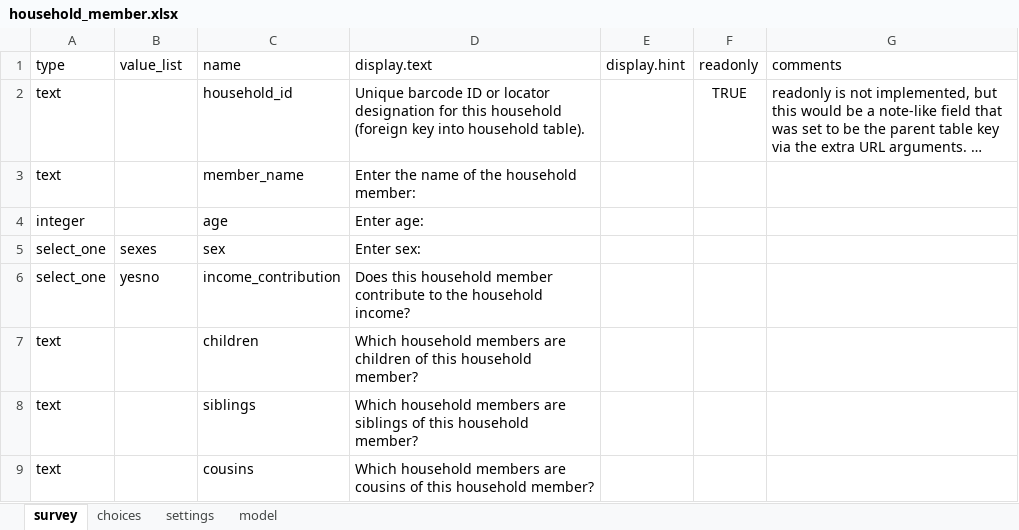
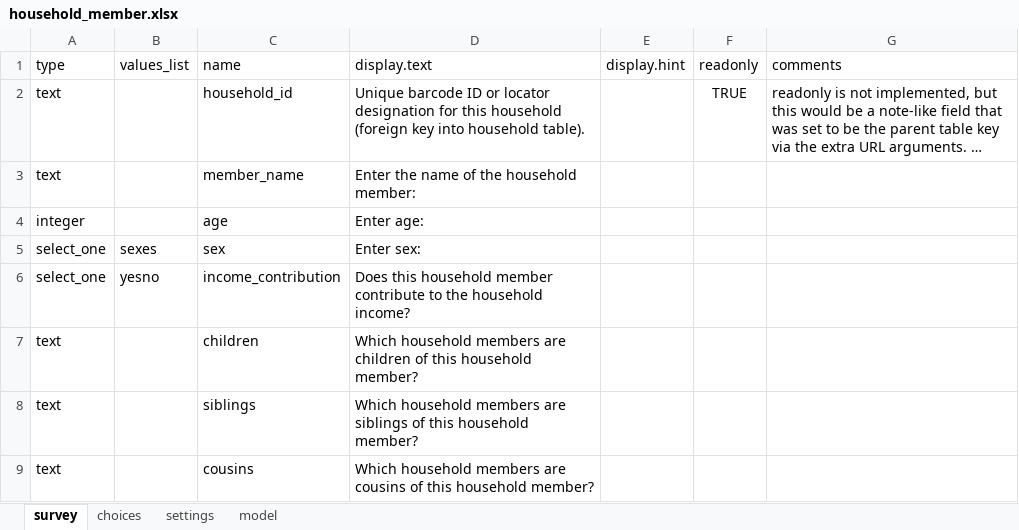
Before and after one commit to odk-x/app-designer, an Excel workbook: form-files/tables/household_member/forms/household_member/household_member.xlsx, sheet survey, drawn as a sheet; long unchanged cells end in …; values as stored, in another font and other column widths than the file's, no borders; the diff names each change by its address in the sheet, - before the commit and + after, or states it on an @@ line.

Commit message:
Fix path for linked tables. Fix error recovery code. Fix household_members form (bad column name - values_list)

```diff
--- a/form-files/tables/household_member/forms/household_member/household_member.xlsx (sheet survey)
+++ b/form-files/tables/household_member/forms/household_member/household_member.xlsx (sheet survey)
-B1: value_list
+B1: values_list
```
Also changed, not shown: 3 other files.
